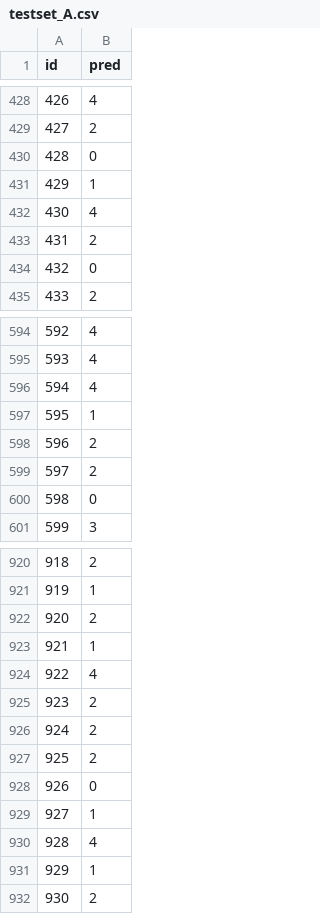
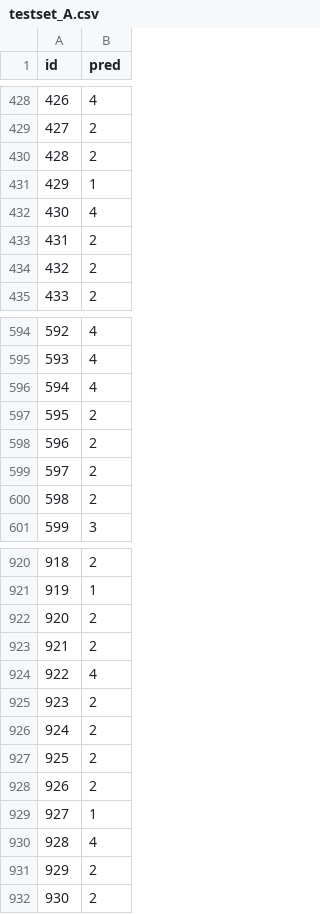
Before and after one commit to lapry34/DL_hackaton, a CSV file: submission/testset_A.csv, drawn as a sheet; only a part is shown, gaps mark what is left out; the diff covers the shown part only.

```diff
--- a/submission/testset_A.csv
+++ b/submission/testset_A.csv
@@ -429,3 +429,3 @@ id,pred
 427,2
-428,0
+428,2
 429,1
@@ -433,3 +433,3 @@ id,pred
 431,2
-432,0
+432,2
 433,2
@@ -596,6 +596,6 @@ id,pred
 594,4
-595,1
+595,2
 596,2
 597,2
-598,0
+598,2
 599,3
@@ -922,3 +922,3 @@ id,pred
 920,2
-921,1
+921,2
 922,4
@@ -927,6 +927,6 @@ id,pred
 925,2
-926,0
+926,2
 927,1
 928,4
-929,1
+929,2
 930,2
```
Also changed, not shown: 105 edited cells elsewhere in this file, submission/testset_C.csv, 27 other files.
